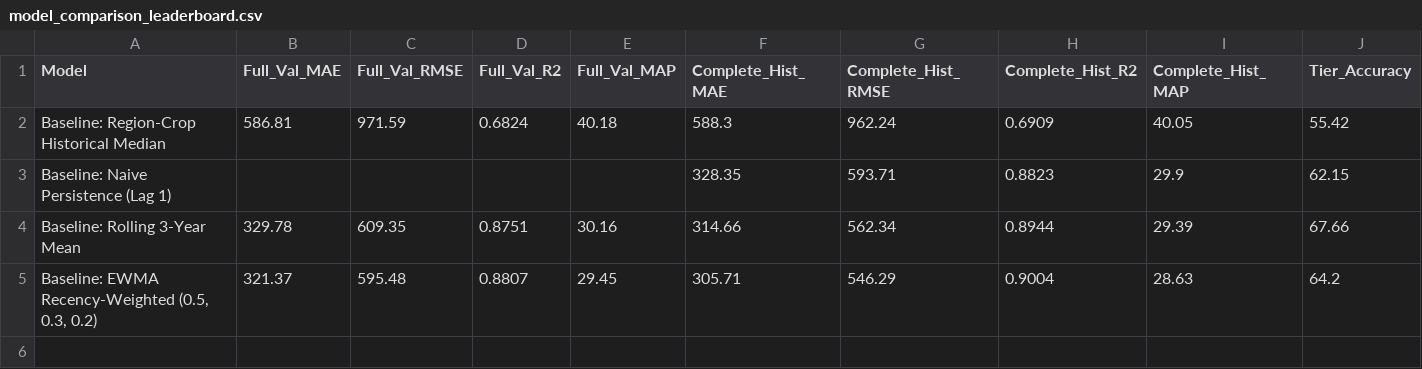
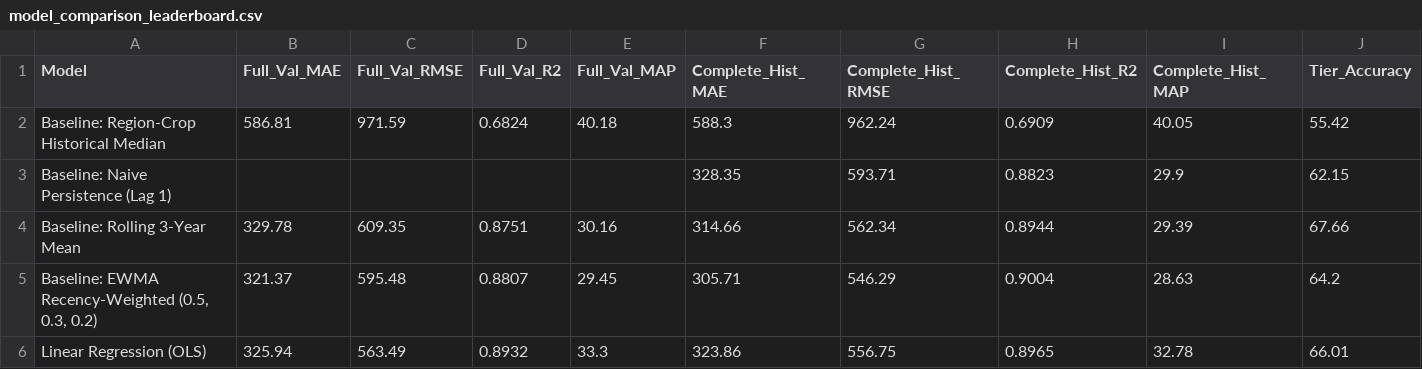
Before and after one commit to aryan-puranik/crop_yield_prediction, a CSV file: reports/model_evaluation/model_comparison_leaderboard.csv, drawn as a sheet; the diff names each change by its address in the sheet, - before the commit and + after, or states it on an @@ line.

Commit message:
feat(phase-05): implement and evaluate Linear Regression (OLS), inner CV, residual diagnostics, and leaderboard update

```diff
--- a/reports/model_evaluation/model_comparison_leaderboard.csv
+++ b/reports/model_evaluation/model_comparison_leaderboard.csv
+row 6: Linear Regression (OLS) | 325.94 | 563.49 | 0.8932 | 33.3 | 323.86 | 556.75 | 0.8965 | 32.78 | 66.01
```
Also changed, not shown: reports/model_evaluation/linear_regression_confusion_matrix.csv, 6 other files.
